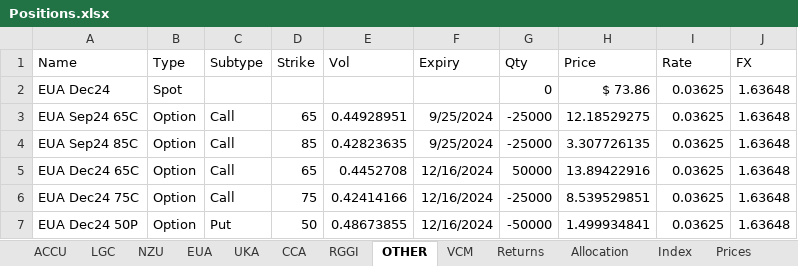
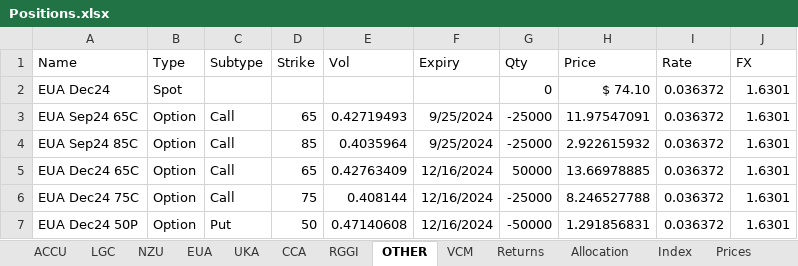
Before and after one commit to SamCurtis111/Carbon_Report, an Excel workbook: Positions.xlsx, sheet OTHER, drawn as a sheet; values as stored, in another font and other column widths than the file's, no borders; the diff names each change by its address in the sheet, - before the commit and + after, or states it on an @@ line.

```diff
--- a/Positions.xlsx (sheet OTHER)
+++ b/Positions.xlsx (sheet OTHER)
-H2 (Price): $ 73.86
+H2 (Price): $ 74.10
-I2:I7 (Rate): 0.03625
+I2:I7 (Rate): 0.036372
-J2:J7 (FX): 1.63648
+J2:J7 (FX): 1.6301
-E3 (Vol): 0.44928951
+E3 (Vol): 0.42719493
-H3 (Price): 12.18529275
+H3 (Price): 11.97547091
-E4 (Vol): 0.42823635
+E4 (Vol): 0.4035964
-H4 (Price): 3.307726135
+H4 (Price): 2.922615932
-E5 (Vol): 0.4452708
+E5 (Vol): 0.42763409
-H5 (Price): 13.89422916
+H5 (Price): 13.66978885
-E6 (Vol): 0.42414166
+E6 (Vol): 0.408144
-H6 (Price): 8.539529851
+H6 (Price): 8.246527788
-E7 (Vol): 0.48673855
+E7 (Vol): 0.47140608
-H7 (Price): 1.499934841
+H7 (Price): 1.291856831
```
Also changed, not shown: sheet Price_Reference, sheet Prices, sheet EUA, sheet Returns, sheet iVols, sheet Allocation, 7 more sheets, other sheet tabs, formulas that keep their value, EUA PnL Output.xlsx, NZU PnL Output.xlsx, 7 other files.
